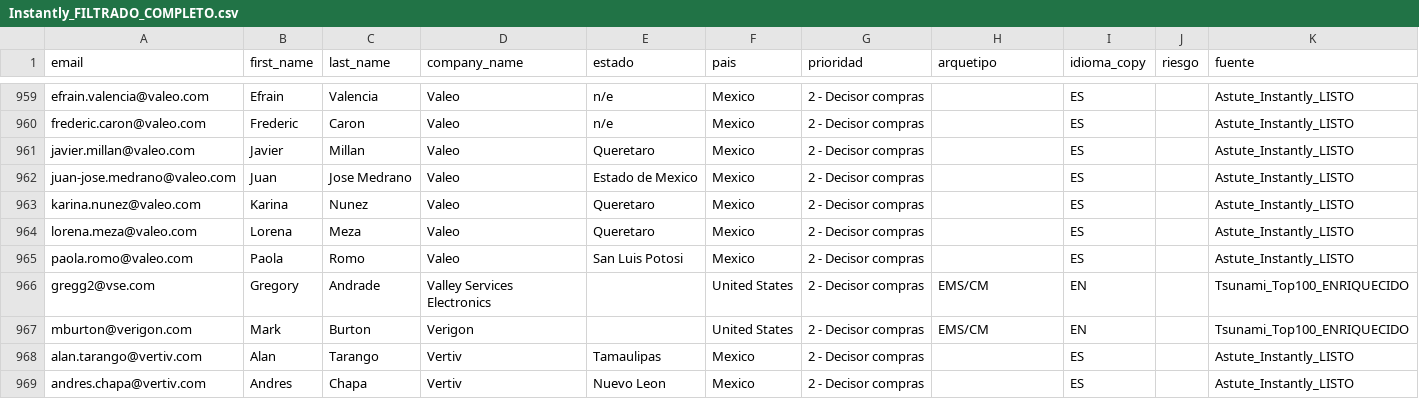
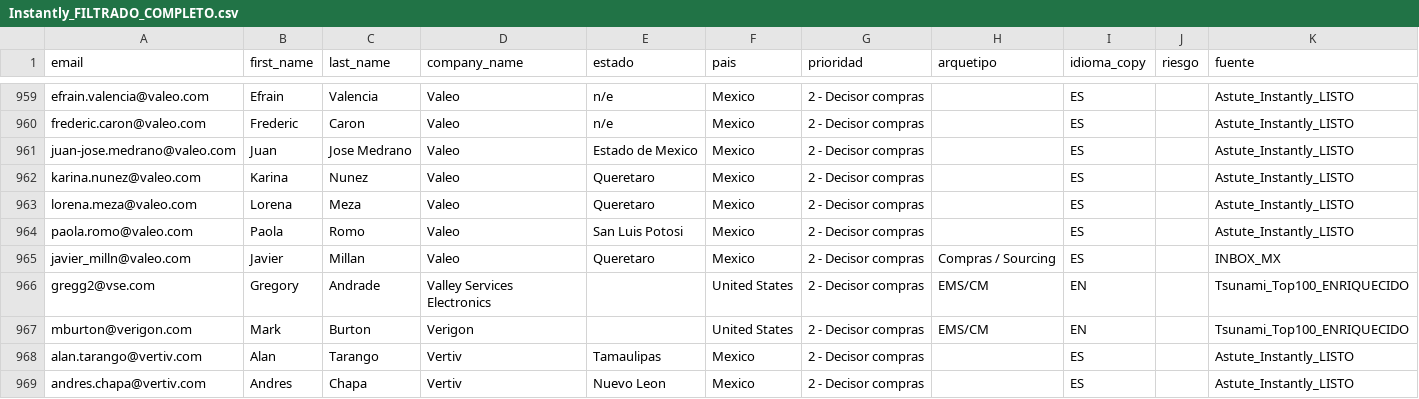
Before and after one commit to carlosmoreno793508/Cosas-Carlos, a CSV file: GrowProkure/04-GoToMarket/Instantly_FILTRADO_COMPLETO.csv, drawn as a sheet; only a part is shown, gaps mark what is left out; removed rows and columns are numbered as before the commit, all else as after; the diff names each change by its address in the sheet, - before the commit and + after, or states it on an @@ line.

```diff
--- a/GrowProkure/04-GoToMarket/Instantly_FILTRADO_COMPLETO.csv
+++ b/GrowProkure/04-GoToMarket/Instantly_FILTRADO_COMPLETO.csv
-row 961: javier.millan@valeo.com | Javier | Millan | Valeo | Queretaro | Mexico | 2 - Decisor compras |  | ES |  | Astute_Instantly_LISTO
+row 965: javier_milln@valeo.com | Javier | Millan | Valeo | Queretaro | Mexico | 2 - Decisor compras | Compras / Sourcing | ES |  | INBOX_MX
```
Also changed, not shown: GrowProkure/02-Investigacion/Astute_NO_ENVIAR_rebotados.csv, GrowProkure/04-GoToMarket/Instantly_TANDA1_LIMPIA.csv, 3 other files.
